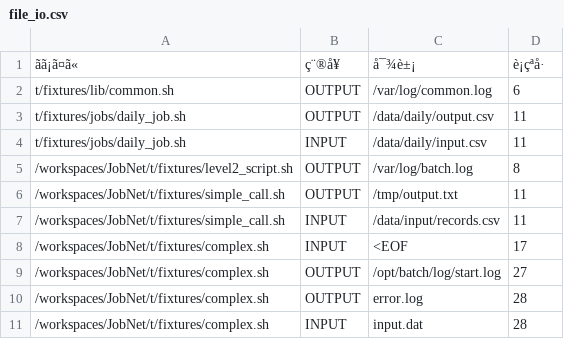
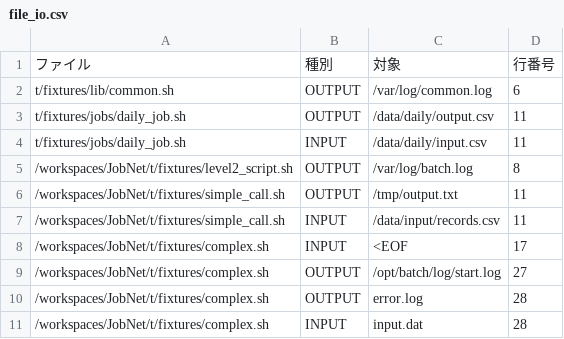
Before and after one commit to takuma0222/JobNet, a CSV file: t/actual_output/file_io.csv, drawn as a sheet; removed rows and columns are numbered as before the commit, all else as after; the diff names each change by its address in the sheet, - before the commit and + after, or states it on an @@ line.

```diff
--- a/t/actual_output/file_io.csv
+++ b/t/actual_output/file_io.csv
-row 1: ãã¡ã¤ã« | ç¨®å¥ | å¯¾è±¡ | è¡çªå·
+row 1: ファイル | 種別 | 対象 | 行番号
```
Also changed, not shown: t/actual_output/db_operations.csv, t/actual_output/dependencies.csv, 13 other files.
